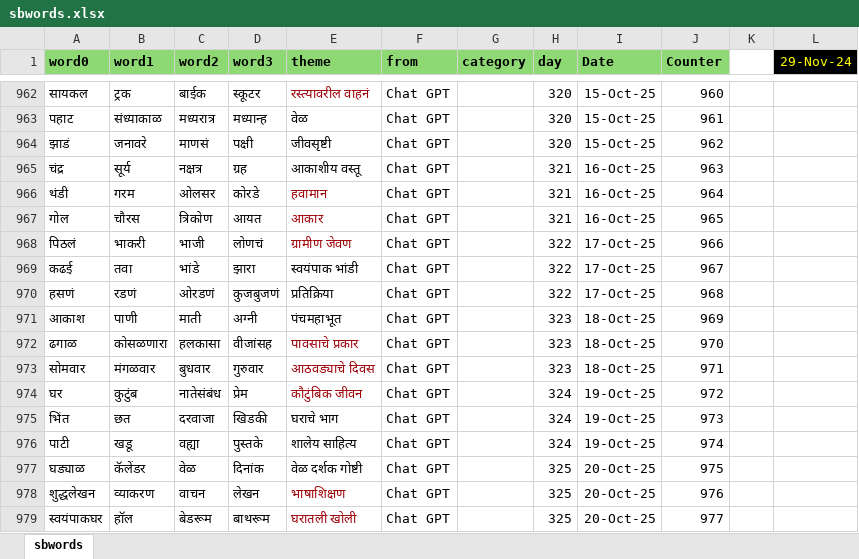
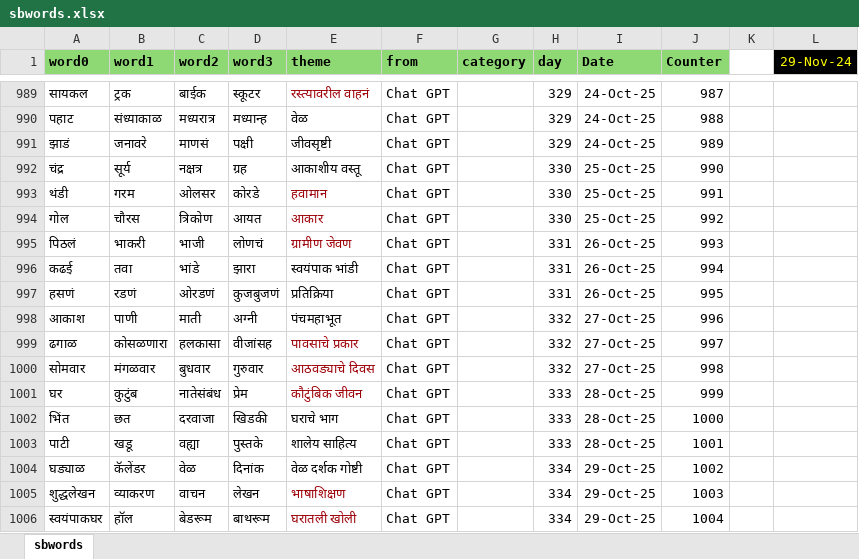
Before and after one commit to hrishinene/shabdakala, an Excel workbook: code/shabdakala/resource/sbwords.xlsx, sheet sbwords, drawn as a sheet; only a part is shown, gaps mark what is left out; values as stored, in another font and other column widths than the file's, no borders; conditional formats not drawn; addresses are those after the commit; the diff covers the shown part only; the diff names each change by its address in the sheet, - before the commit and + after, or states it on an @@ line.

```diff
--- a/code/shabdakala/resource/sbwords.xlsx (sheet sbwords)
+++ b/code/shabdakala/resource/sbwords.xlsx (sheet sbwords)
-H989:H991 (day): 320
+H989:H991 (day): 329
-I989:I991 (Date): 15-Oct-25
+I989:I991 (Date): 24-Oct-25
-J989 (Counter): 960
+J989 (Counter): 987
-J990 (Counter): 961
+J990 (Counter): 988
-J991 (Counter): 962
+J991 (Counter): 989
-H992:H994 (day): 321
+H992:H994 (day): 330
-I992:I994 (Date): 16-Oct-25
+I992:I994 (Date): 25-Oct-25
-J992 (Counter): 963
+J992 (Counter): 990
-J993 (Counter): 964
+J993 (Counter): 991
-J994 (Counter): 965
+J994 (Counter): 992
-H995:H997 (day): 322
+H995:H997 (day): 331
-I995:I997 (Date): 17-Oct-25
+I995:I997 (Date): 26-Oct-25
-J995 (Counter): 966
+J995 (Counter): 993
-J996 (Counter): 967
+J996 (Counter): 994
-J997 (Counter): 968
+J997 (Counter): 995
-H998:H1000 (day): 323
+H998:H1000 (day): 332
-I998:I1000 (Date): 18-Oct-25
+I998:I1000 (Date): 27-Oct-25
-J998 (Counter): 969
+J998 (Counter): 996
-J999 (Counter): 970
+J999 (Counter): 997
-J1000 (Counter): 971
+J1000 (Counter): 998
-H1001:H1003 (day): 324
+H1001:H1003 (day): 333
-I1001:I1003 (Date): 19-Oct-25
+I1001:I1003 (Date): 28-Oct-25
-J1001 (Counter): 972
+J1001 (Counter): 999
-J1002 (Counter): 973
+J1002 (Counter): 1000
-J1003 (Counter): 974
+J1003 (Counter): 1001
-H1004:H1006 (day): 325
+H1004:H1006 (day): 334
-I1004:I1006 (Date): 20-Oct-25
+I1004:I1006 (Date): 29-Oct-25
-J1004 (Counter): 975
+J1004 (Counter): 1002
-J1005 (Counter): 976
+J1005 (Counter): 1003
-J1006 (Counter): 977
+J1006 (Counter): 1004
```
Also changed, not shown: 27 added rows and 136 edited cells elsewhere in this sheet, 1 other file.
